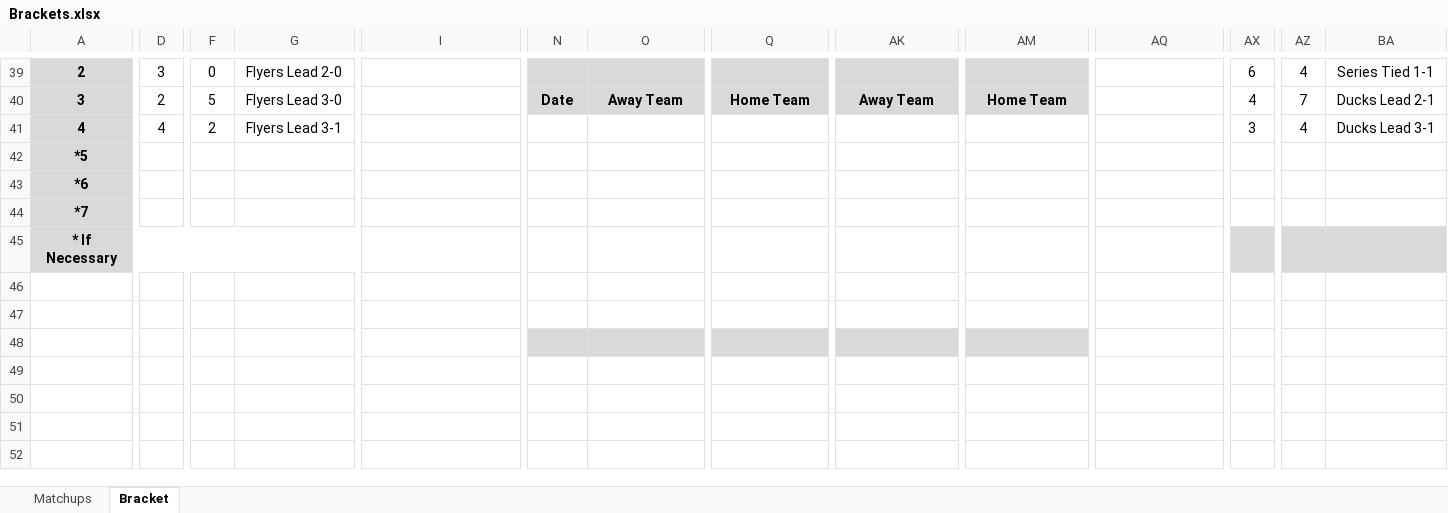
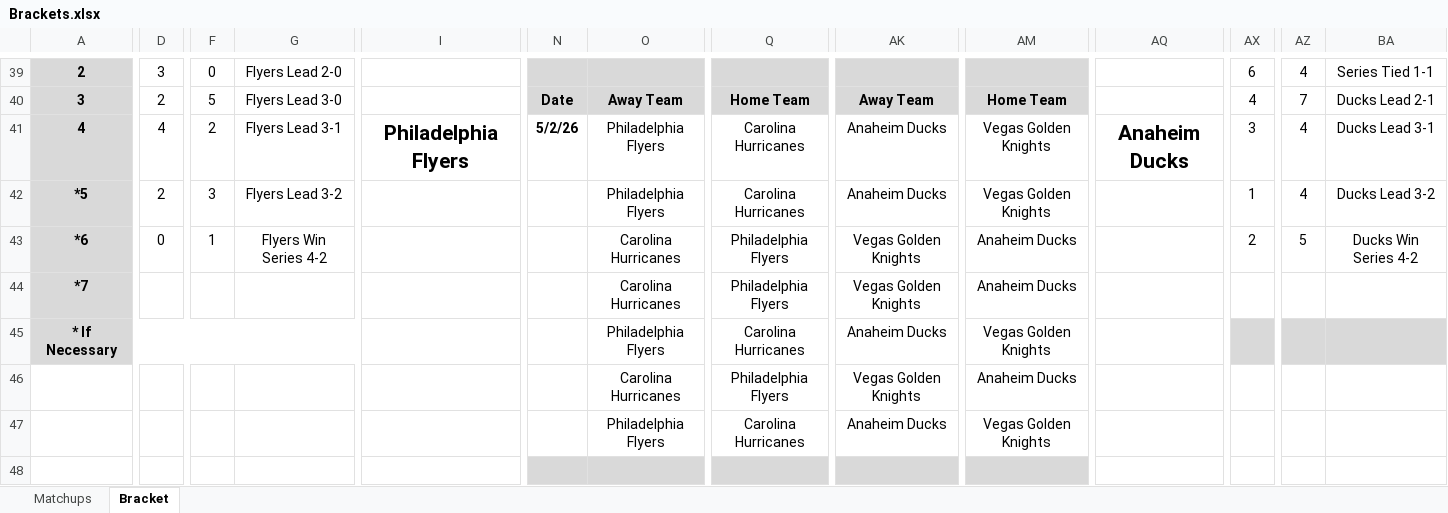
Before and after one commit to cmwrite/NHLStats, an Excel workbook: 2025_2026/Playoffs/Brackets.xlsx, sheet Bracket, drawn as a sheet; only a part is shown, gaps mark what is left out; values as stored, in another font and other column widths than the file's, no borders; removed rows and columns are numbered as before the commit, all else as after; rows hold the shown columns only; the diff covers the shown part only; the diff names each change by its address in the sheet, - before the commit and + after, or states it on an @@ line.

Commit message:
Updated Playoff Brackets
Data Input to EOD 5/1/26

```diff
--- a/2025_2026/Playoffs/Brackets.xlsx (sheet Bracket)
+++ b/2025_2026/Playoffs/Brackets.xlsx (sheet Bracket)
-I41: (empty)
+I41: Philadelphia Flyers
-N41: (empty)
+N41: 5/2/26
-O41:O42: (empty)
+O41:O42: Philadelphia Flyers
-Q41:Q42: (empty)
+Q41:Q42: Carolina Hurricanes
-AK41:AK42: (empty)
+AK41:AK42: Anaheim Ducks
-AM41:AM42: (empty)
+AM41:AM42: Vegas Golden Knights
-AQ41: (empty)
+AQ41: Anaheim Ducks
-D42: (empty)
+D42: 2
-F42: (empty)
+F42: 3
-G42: (empty)
+G42: Flyers Lead 3-2
-AX42: (empty)
+AX42: 1
-AZ42: (empty)
+AZ42: 4
-BA42: (empty)
+BA42: Ducks Lead 3-2
-D43: (empty)
+D43: 0
-F43: (empty)
+F43: 1
-G43: (empty)
+G43: Flyers Win Series 4-2
-O43:O44: (empty)
+O43:O44: Carolina Hurricanes
-Q43:Q44: (empty)
+Q43:Q44: Philadelphia Flyers
-AK43:AK44: (empty)
+AK43:AK44: Vegas Golden Knights
-AM43:AM44: (empty)
+AM43:AM44: Anaheim Ducks
-AX43: (empty)
+AX43: 2
-AZ43: (empty)
+AZ43: 5
-BA43: (empty)
+BA43: Ducks Win Series 4-2
-O45: (empty)
+O45: Philadelphia Flyers
-Q45: (empty)
+Q45: Carolina Hurricanes
-AK45: (empty)
+AK45: Anaheim Ducks
-AM45: (empty)
+AM45: Vegas Golden Knights
-row 46: (empty)
-row 47: (empty)
+row 46:  |  |  |  |  |  | Carolina Hurricanes | Philadelphia Flyers | Vegas Golden Knights | Anaheim Ducks
+row 47:  |  |  |  |  |  | Philadelphia Flyers | Carolina Hurricanes | Anaheim Ducks | Vegas Golden Knights
```
Also changed, not shown: 58 edited cells elsewhere in this sheet, sheet Matchups.
